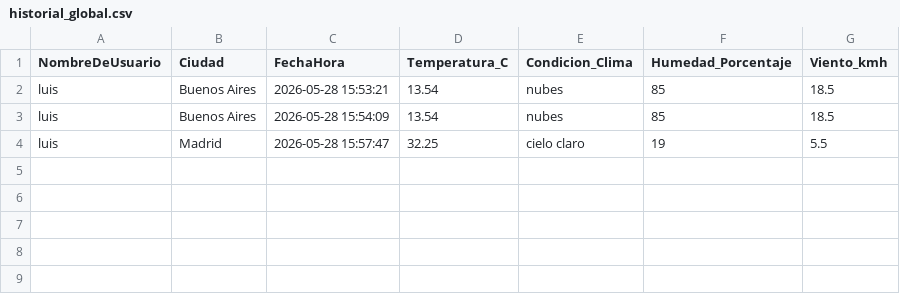
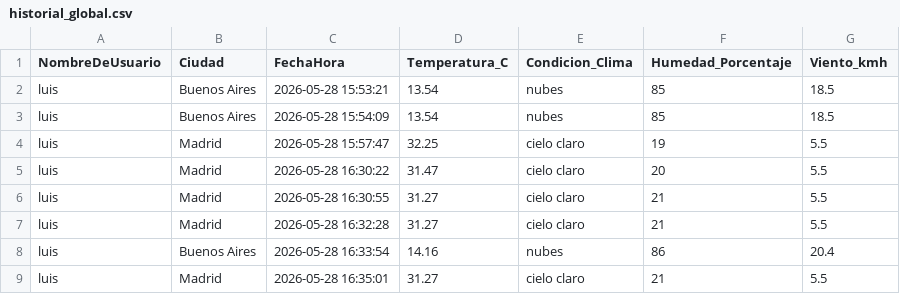
Before and after one commit to insasson/guardianclima, a CSV file: datos/historial_global.csv, drawn as a sheet.

```diff
--- a/datos/historial_global.csv
+++ b/datos/historial_global.csv
@@ -4 +4,6 @@ luis,Buenos Aires,2026-05-28 15:54:09,13.54,nubes,85,18.5
 luis,Madrid,2026-05-28 15:57:47,32.25,cielo claro,19,5.5
+luis,Madrid,2026-05-28 16:30:22,31.47,cielo claro,20,5.5
+luis,Madrid,2026-05-28 16:30:55,31.27,cielo claro,21,5.5
+luis,Madrid,2026-05-28 16:32:28,31.27,cielo claro,21,5.5
+luis,Buenos Aires,2026-05-28 16:33:54,14.16,nubes,86,20.4
+luis,Madrid,2026-05-28 16:35:01,31.27,cielo claro,21,5.5
```
Also changed, not shown: 4 other files.
